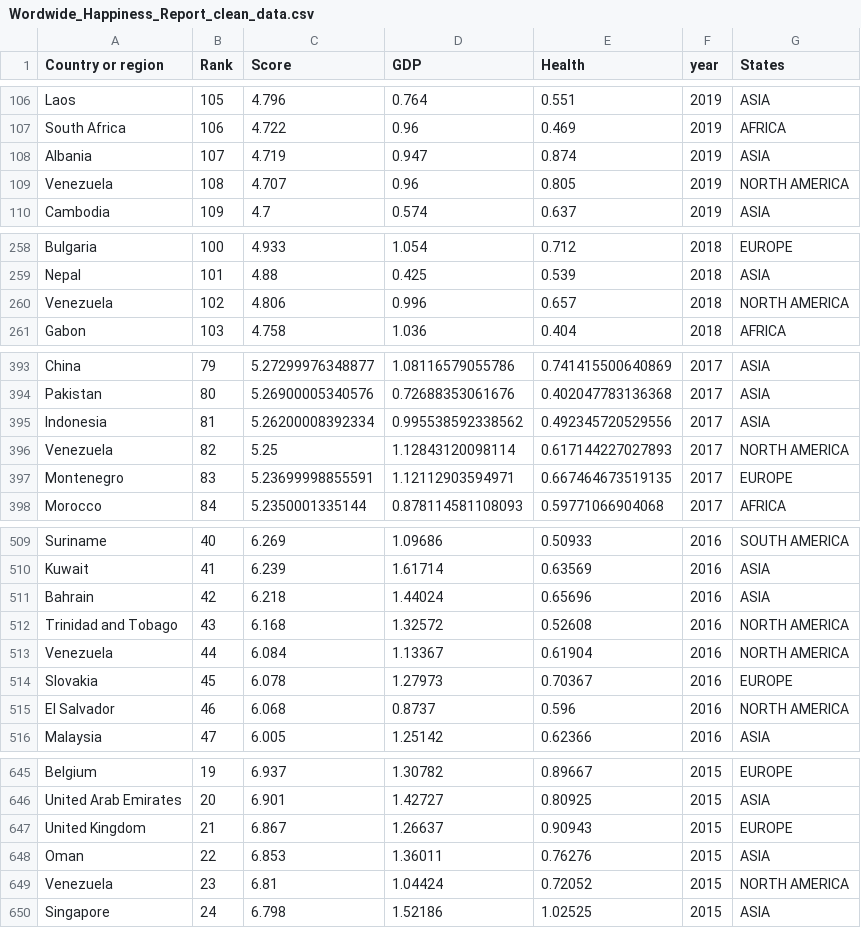
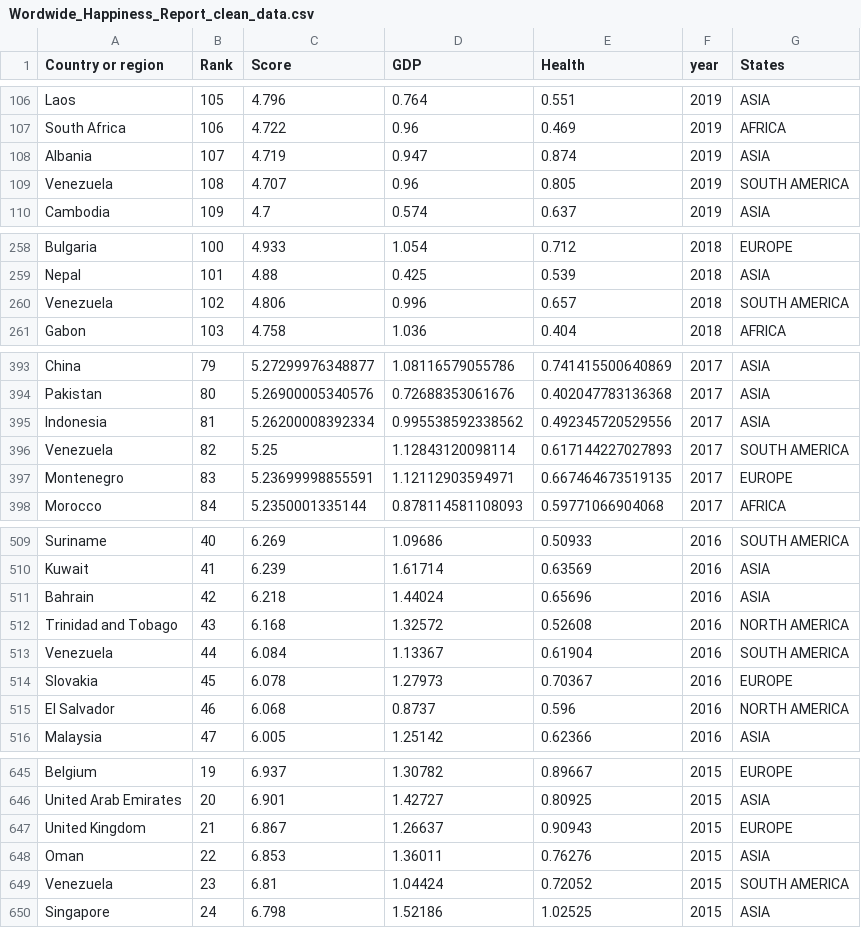
Before and after one commit to littlewhitecatdoge/Worldwide_Happiness_Report-data-visualation, a CSV file: data/Wordwide_Happiness_Report_clean_data.csv, drawn as a sheet; only a part is shown, gaps mark what is left out.

Commit message:
change the venezuela states

```diff
--- a/data/Wordwide_Happiness_Report_clean_data.csv
+++ b/data/Wordwide_Happiness_Report_clean_data.csv
@@ -108,3 +108,3 @@ South Africa,106,4.722,0.96,0.469,2019,AFRICA
 Albania,107,4.719,0.947,0.874,2019,ASIA
-Venezuela,108,4.707,0.96,0.805,2019,NORTH AMERICA
+Venezuela,108,4.707,0.96,0.805,2019,SOUTH AMERICA
 Cambodia,109,4.7,0.574,0.637,2019,ASIA
@@ -259,3 +259,3 @@ Bulgaria,100,4.933,1.054,0.712,2018,EUROPE
 Nepal,101,4.88,0.425,0.539,2018,ASIA
-Venezuela,102,4.806,0.996,0.657,2018,NORTH AMERICA
+Venezuela,102,4.806,0.996,0.657,2018,SOUTH AMERICA
 Gabon,103,4.758,1.036,0.404,2018,AFRICA
@@ -395,3 +395,3 @@ Pakistan,80,5.26900005340576,0.72688353061676,0.402047783136368,2017,ASIA
 Indonesia,81,5.26200008392334,0.995538592338562,0.492345720529556,2017,ASIA
-Venezuela,82,5.25,1.12843120098114,0.617144227027893,2017,NORTH AMERICA
+Venezuela,82,5.25,1.12843120098114,0.617144227027893,2017,SOUTH AMERICA
 Montenegro,83,5.23699998855591,1.12112903594971,0.667464673519135,2017,EUROPE
@@ -512,3 +512,3 @@ Bahrain,42,6.218,1.44024,0.65696,2016,ASIA
 Trinidad and Tobago,43,6.168,1.32572,0.52608,2016,NORTH AMERICA
-Venezuela,44,6.084,1.13367,0.61904,2016,NORTH AMERICA
+Venezuela,44,6.084,1.13367,0.61904,2016,SOUTH AMERICA
 Slovakia,45,6.078,1.27973,0.70367,2016,EUROPE
@@ -648,3 +648,3 @@ United Kingdom,21,6.867,1.26637,0.90943,2015,EUROPE
 Oman,22,6.853,1.36011,0.76276,2015,ASIA
-Venezuela,23,6.81,1.04424,0.72052,2015,NORTH AMERICA
+Venezuela,23,6.81,1.04424,0.72052,2015,SOUTH AMERICA
 Singapore,24,6.798,1.52186,1.02525,2015,ASIA
```
Also changed, not shown: 1 other file.
